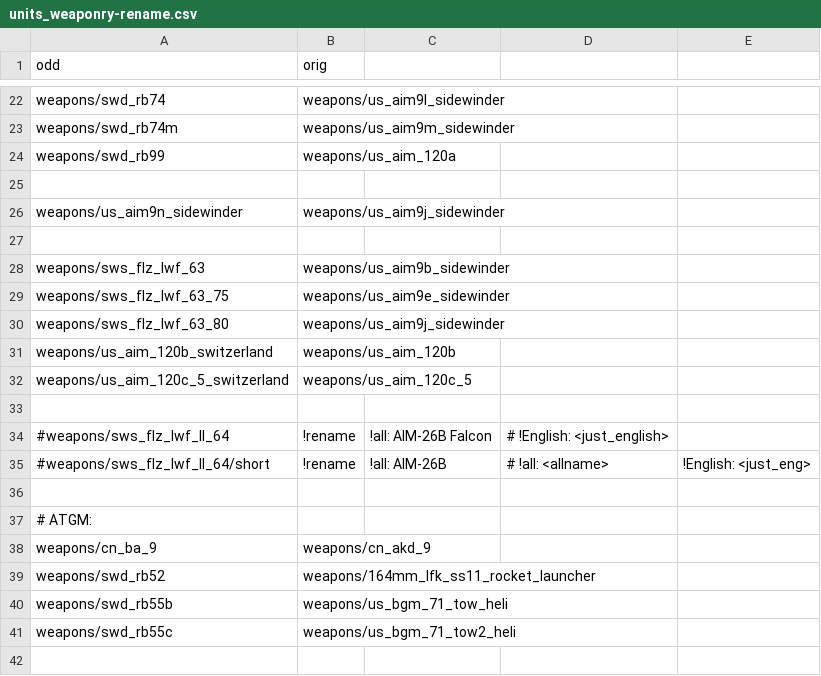
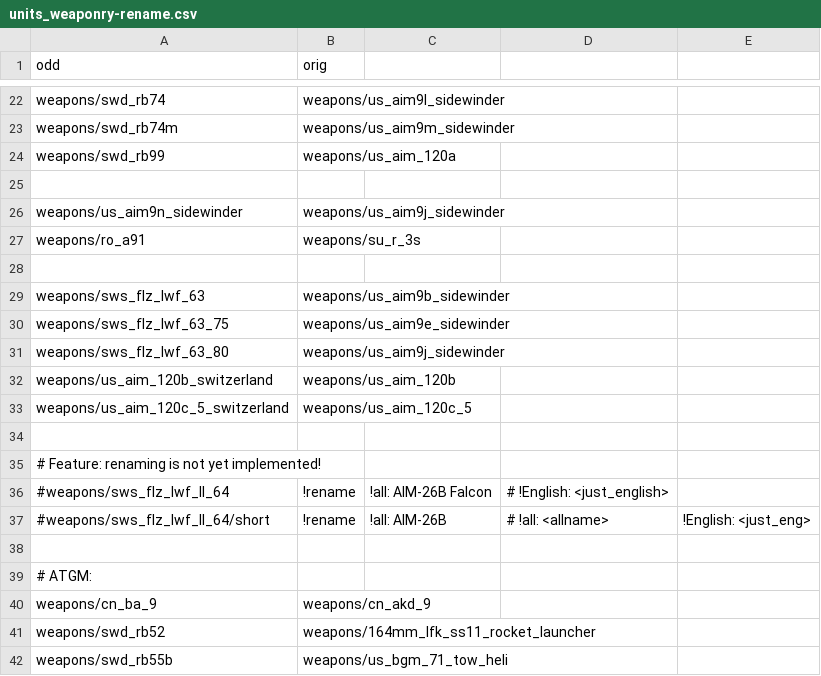
Before and after one commit to Challanger524/WT_DeRename, a CSV file: units_weaponry-rename.csv, drawn as a sheet; only a part is shown, gaps mark what is left out; the shorter side is filled out with more unchanged rows; the diff names each change by its address in the sheet, - before the commit and + after, or states it on an @@ line.

```diff
--- a/units_weaponry-rename.csv
+++ b/units_weaponry-rename.csv
+row 27: weapons/ro_a91 | weapons/su_r_3s
+row 35: # Feature: renaming is not yet implemented!
```
Also changed, not shown: 3 other files.
